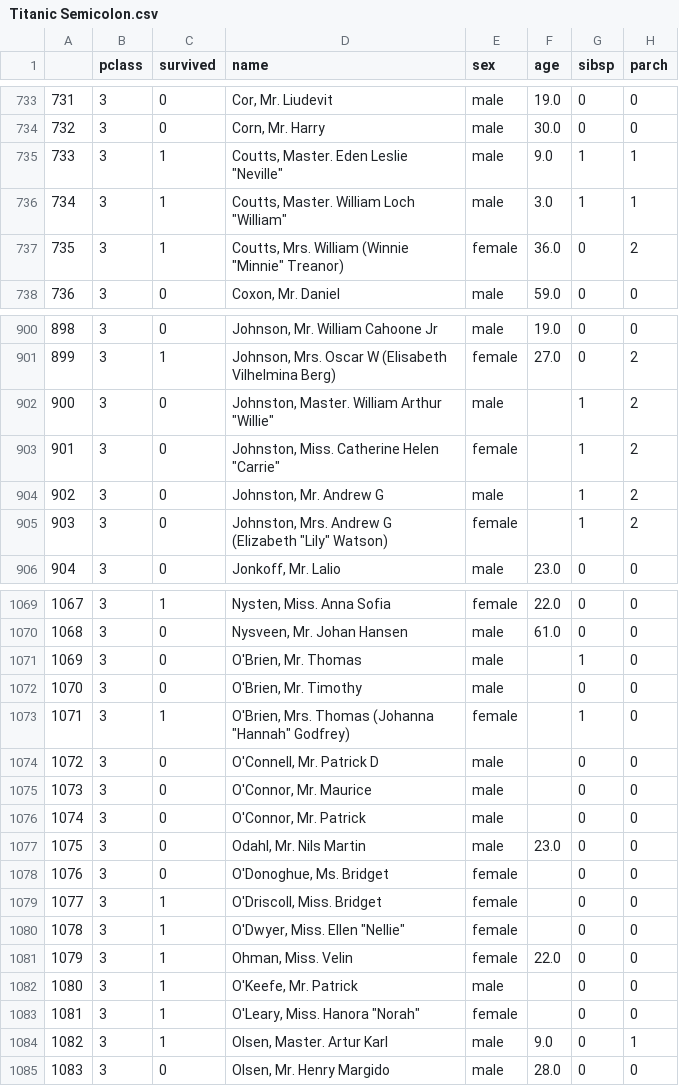
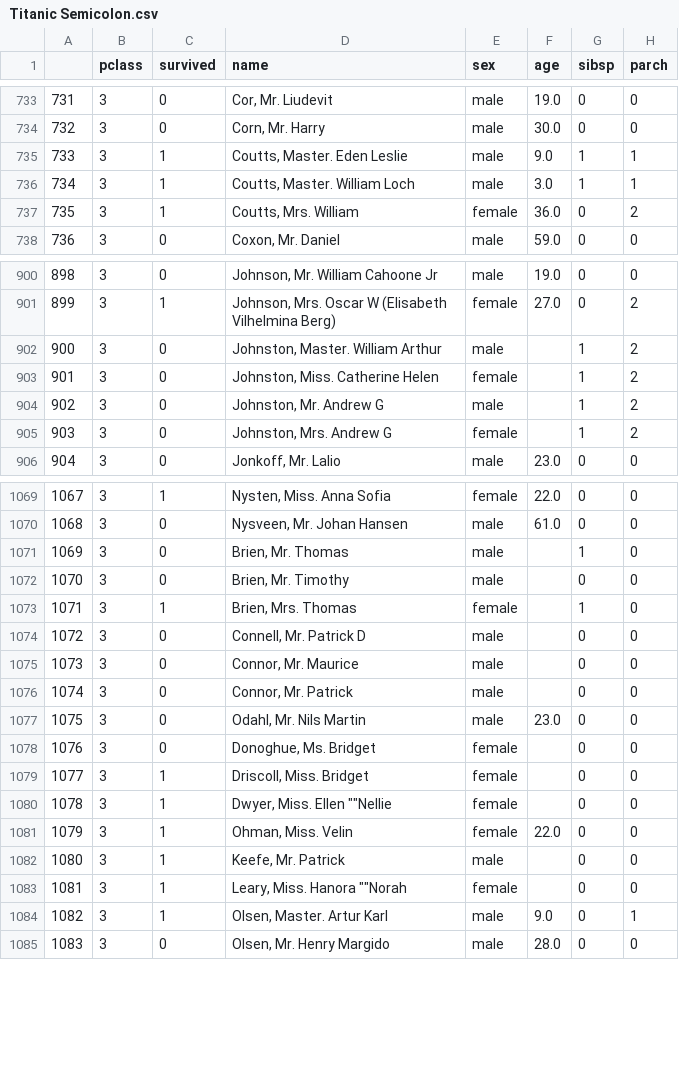
Before and after one commit to YBIFoundation/Dataset, a CSV file: Titanic Semicolon.csv, drawn as a sheet; only a part is shown, gaps mark what is left out; the diff covers the shown part only; the diff names each change by its address in the sheet, - before the commit and + after, or states it on an @@ line.

Commit message:
Update Titanic Semicolon.csv

```diff
--- a/Titanic Semicolon.csv
+++ b/Titanic Semicolon.csv
-D735 (name): Coutts, Master. Eden Leslie "Neville"
+D735 (name): Coutts, Master. Eden Leslie
-D736 (name): Coutts, Master. William Loch "William"
+D736 (name): Coutts, Master. William Loch
-D737 (name): Coutts, Mrs. William (Winnie "Minnie" Treanor)
+D737 (name): Coutts, Mrs. William
-D902 (name): Johnston, Master. William Arthur "Willie"
+D902 (name): Johnston, Master. William Arthur
-D903 (name): Johnston, Miss. Catherine Helen "Carrie"
+D903 (name): Johnston, Miss. Catherine Helen
-D905 (name): Johnston, Mrs. Andrew G (Elizabeth "Lily" Watson)
+D905 (name): Johnston, Mrs. Andrew G
-D1071 (name): O'Brien, Mr. Thomas
+D1071 (name): Brien, Mr. Thomas
-D1072 (name): O'Brien, Mr. Timothy
+D1072 (name): Brien, Mr. Timothy
-D1073 (name): O'Brien, Mrs. Thomas (Johanna "Hannah" Godfrey)
+D1073 (name): Brien, Mrs. Thomas
-D1074 (name): O'Connell, Mr. Patrick D
+D1074 (name): Connell, Mr. Patrick D
-D1075 (name): O'Connor, Mr. Maurice
+D1075 (name): Connor, Mr. Maurice
-D1076 (name): O'Connor, Mr. Patrick
+D1076 (name): Connor, Mr. Patrick
-D1078 (name): O'Donoghue, Ms. Bridget
+D1078 (name): Donoghue, Ms. Bridget
-D1079 (name): O'Driscoll, Miss. Bridget
+D1079 (name): Driscoll, Miss. Bridget
-D1080 (name): O'Dwyer, Miss. Ellen "Nellie"
+D1080 (name): Dwyer, Miss. Ellen ""Nellie
-D1082 (name): O'Keefe, Mr. Patrick
+D1082 (name): Keefe, Mr. Patrick
-D1083 (name): O'Leary, Miss. Hanora "Norah"
+D1083 (name): Leary, Miss. Hanora ""Norah
```
Also changed, not shown: 56 edited cells elsewhere in this file.
